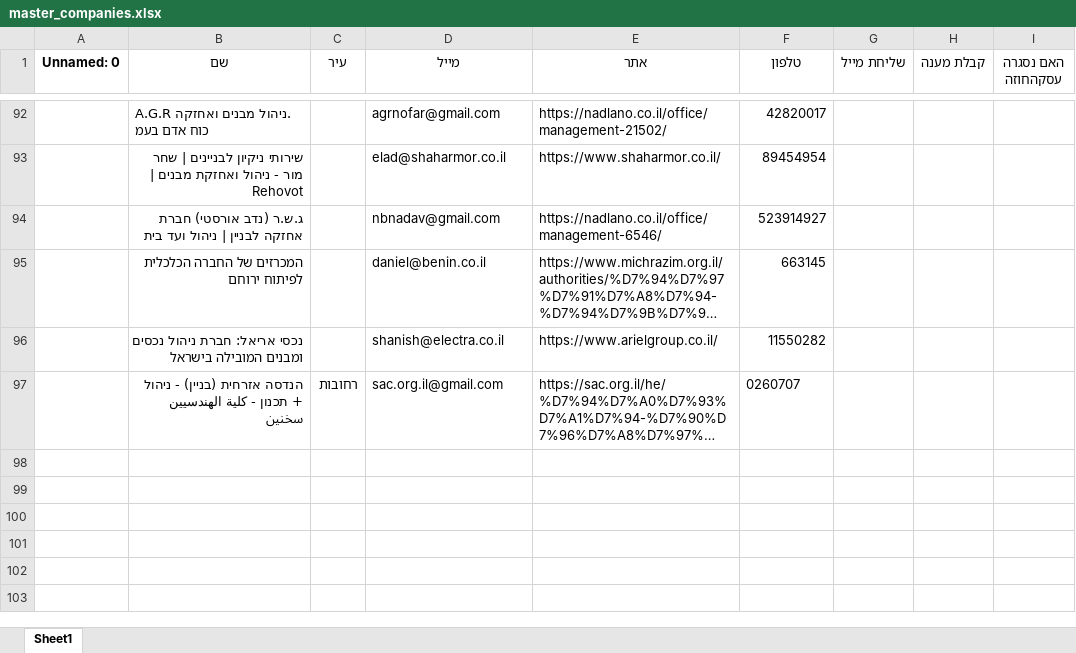
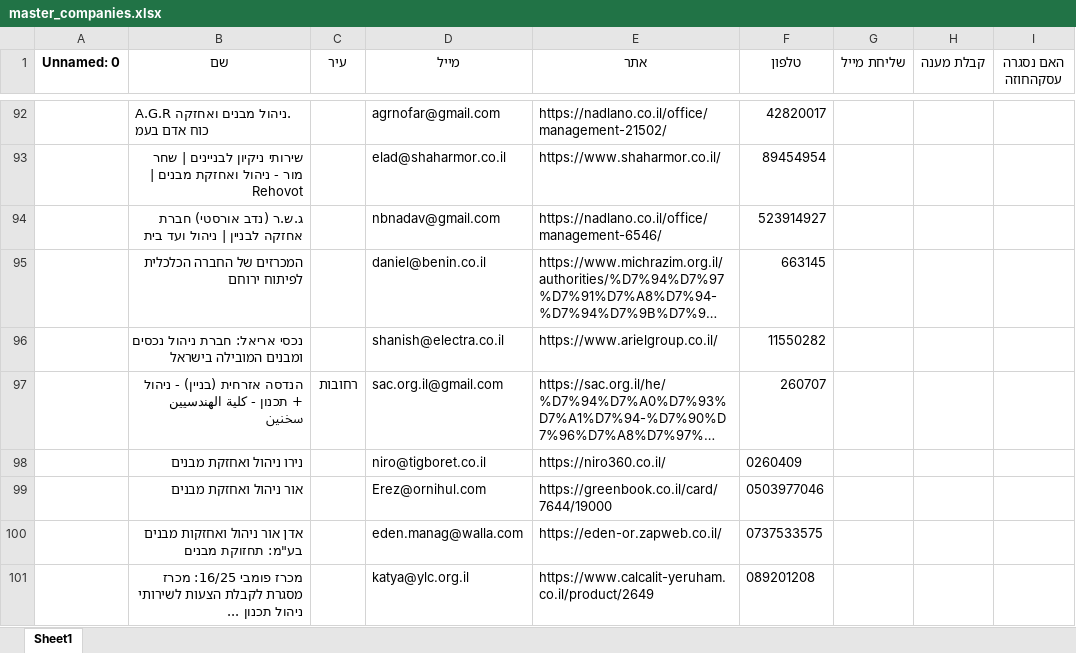
Before and after one commit to tati-il/alpinism-bot, an Excel workbook: master_companies.xlsx, sheet Sheet1, drawn as a sheet; only a part is shown, gaps mark what is left out; long unchanged cells end in …; values as stored, in another font and other column widths than the file's, no borders; the diff names each change by its address in the sheet, - before the commit and + after, or states it on an @@ line.

```diff
--- a/master_companies.xlsx (sheet Sheet1)
+++ b/master_companies.xlsx (sheet Sheet1)
-F97 (טלפון): 0260707
+F97 (טלפון): 260707
+row 98:  | נירו ניהול ואחזקת מבנים |  | niro@tigboret.co.il | https://niro360.co.il/ | 0260409
+row 99:  | אור ניהול ואחזקת מבנים |  | Erez@ornihul.com | https://greenbook.co.il/card/7644/19000 | 0503977046
+row 100:  | אדן אור ניהול ואחזקות מבנים בע"מ: תחזוקת מבנים |  | eden.manag@walla.com | https://eden-or.zapweb.co.il/ | 0737533575
+row 101:  | מכרז פומבי 16/25: מכרז מסגרת לקבלת הצעות לשירותי ניהול תכנון ... |  | katya@ylc.org.il | https://www.calcalit-yeruham.co.il/product/2649 | 089201208
```
